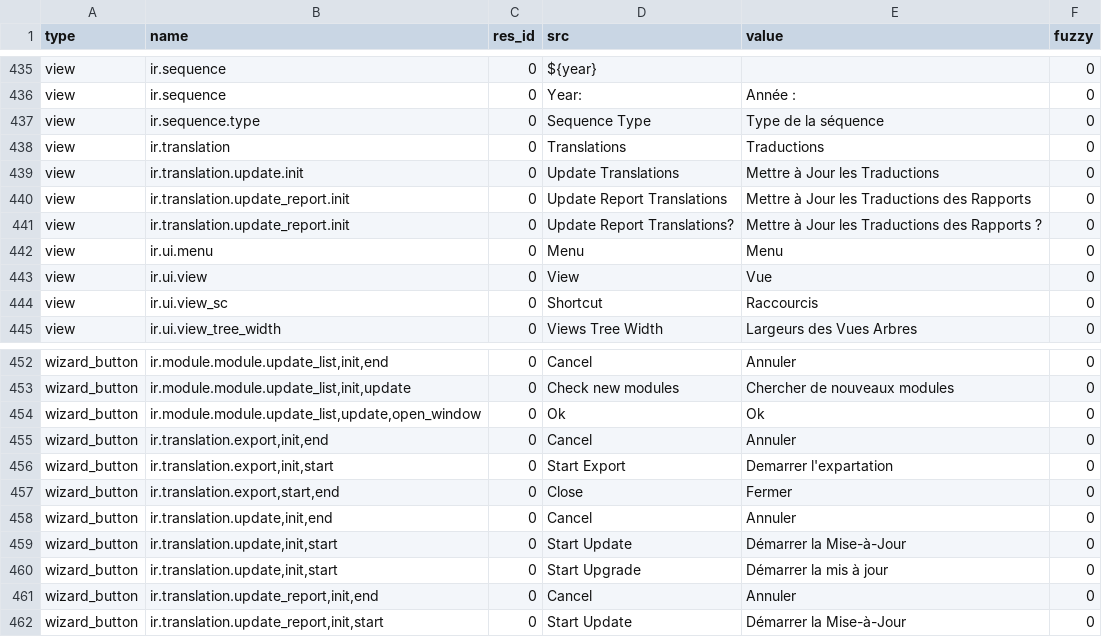
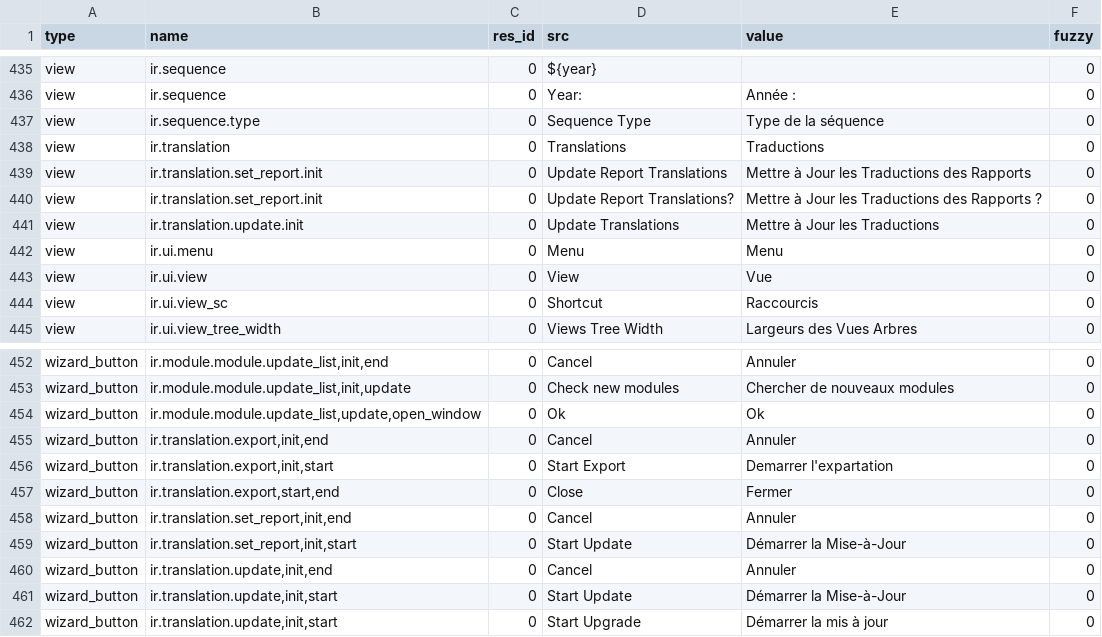
Before and after one commit to mediafactory/tryton_core_daemon, a CSV file: trytond/ir/fr_FR.csv, drawn as a sheet; only a part is shown, gaps mark what is left out; removed rows and columns are numbered as before the commit, all else as after; the diff names each change by its address in the sheet, - before the commit and + after, or states it on an @@ line.

Commit message:
Fix id for fr_FR translation

```diff
--- a/trytond/ir/fr_FR.csv
+++ b/trytond/ir/fr_FR.csv
+row 439: view | ir.translation.set_report.init | 0 | Update Report Translations | Mettre à Jour les Traductions des Rapports | 0
+row 440: view | ir.translation.set_report.init | 0 | Update Report Translations? | Mettre à Jour les Traductions des Rapports ? | 0
-row 440: view | ir.translation.update_report.init | 0 | Update Report Translations | Mettre à Jour les Traductions des Rapports | 0
-row 441: view | ir.translation.update_report.init | 0 | Update Report Translations? | Mettre à Jour les Traductions des Rapports ? | 0
+row 458: wizard_button | ir.translation.set_report,init,end | 0 | Cancel | Annuler | 0
+row 459: wizard_button | ir.translation.set_report,init,start | 0 | Start Update | Démarrer la Mise-à-Jour | 0
-row 461: wizard_button | ir.translation.update_report,init,end | 0 | Cancel | Annuler | 0
-row 462: wizard_button | ir.translation.update_report,init,start | 0 | Start Update | Démarrer la Mise-à-Jour | 0
```
